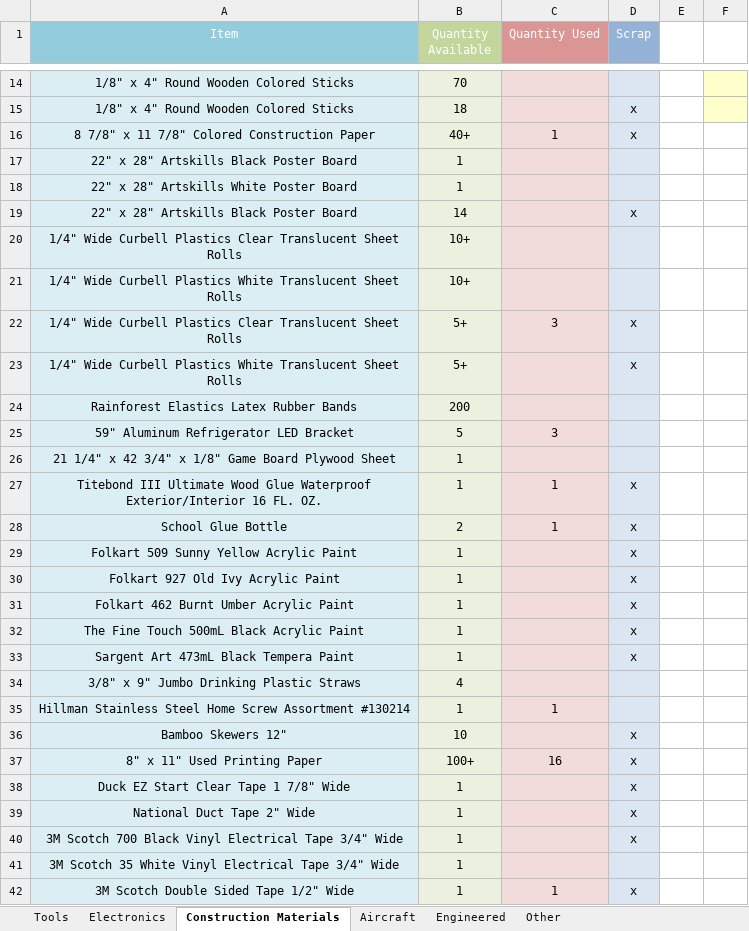
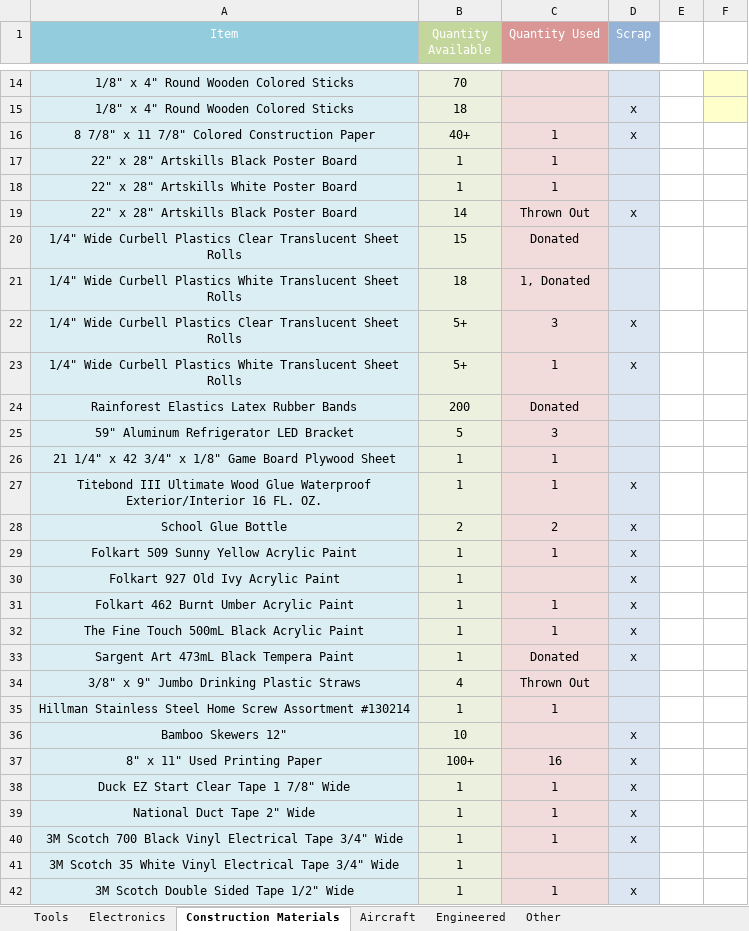
Before and after one commit to ds7-ds/Model-Airport, an Excel workbook: Finances/Inventory/Inventory.xlsx, sheet Construction Materials, drawn as a sheet; only a part is shown, gaps mark what is left out; values as stored, in another font and other column widths than the file's, no borders; the diff covers the shown part only; the diff names each change by its address in the sheet, - before the commit and + after, or states it on an @@ line.

```diff
--- a/Finances/Inventory/Inventory.xlsx (sheet Construction Materials)
+++ b/Finances/Inventory/Inventory.xlsx (sheet Construction Materials)
-C17:C18 (Quantity Used): (empty)
+C17:C18 (Quantity Used): 1
-C19 (Quantity Used): (empty)
+C19 (Quantity Used): Thrown Out
-B20 (Quantity Available): 10+
+B20 (Quantity Available): 15
-C20 (Quantity Used): (empty)
+C20 (Quantity Used): Donated
-B21 (Quantity Available): 10+
+B21 (Quantity Available): 18
-C21 (Quantity Used): (empty)
+C21 (Quantity Used): 1, Donated
-C23 (Quantity Used): (empty)
+C23 (Quantity Used): 1
-C24 (Quantity Used): (empty)
+C24 (Quantity Used): Donated
-C26 (Quantity Used): (empty)
+C26 (Quantity Used): 1
-C28 (Quantity Used): 1
+C28 (Quantity Used): 2
-C29 (Quantity Used): (empty)
+C29 (Quantity Used): 1
-C31:C32 (Quantity Used): (empty)
+C31:C32 (Quantity Used): 1
-C33 (Quantity Used): (empty)
+C33 (Quantity Used): Donated
-C34 (Quantity Used): (empty)
+C34 (Quantity Used): Thrown Out
-C38:C40 (Quantity Used): (empty)
+C38:C40 (Quantity Used): 1
```
Also changed, not shown: 5 edited cells elsewhere in this sheet, sheet Electronics, sheet Engineered, 6 other files.
